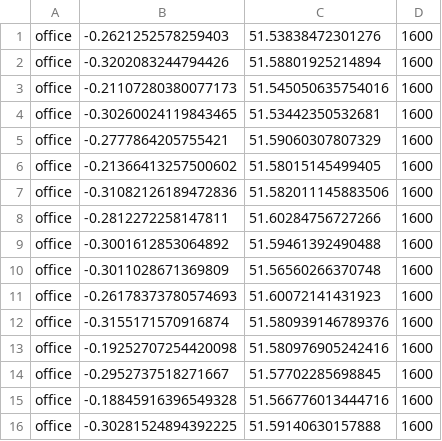
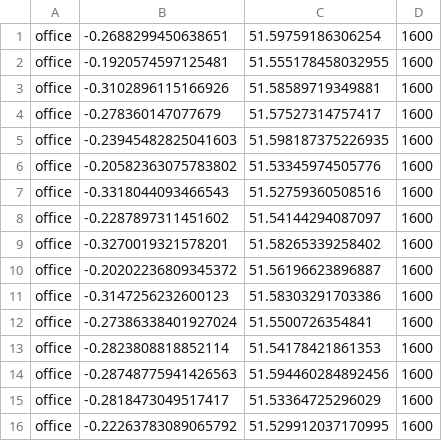
Before and after one commit to mzrghorbani/facs-dev, a CSV file: offices.csv, drawn as a sheet; only a part is shown; the diff covers the shown part only.

```diff
--- a/offices.csv
+++ b/offices.csv
@@ -1,16 +1,16 @@
-office,-0.2621252578259403,51.53838472301276,1600
-office,-0.3202083244794426,51.58801925214894,1600
-office,-0.21107280380077173,51.545050635754016,1600
-office,-0.30260024119843465,51.53442350532681,1600
-office,-0.2777864205755421,51.59060307807329,1600
-office,-0.21366413257500602,51.58015145499405,1600
-office,-0.31082126189472836,51.582011145883506,1600
-office,-0.2812272258147811,51.60284756727266,1600
-office,-0.3001612853064892,51.59461392490488,1600
-office,-0.3011028671369809,51.56560266370748,1600
-office,-0.26178373780574693,51.60072141431923,1600
-office,-0.3155171570916874,51.580939146789376,1600
-office,-0.19252707254420098,51.580976905242416,1600
-office,-0.2952737518271667,51.57702285698845,1600
-office,-0.18845916396549328,51.566776013444716,1600
-office,-0.30281524894392225,51.59140630157888,1600
+office,-0.2688299450638651,51.59759186306254,1600
+office,-0.1920574597125481,51.555178458032955,1600
+office,-0.3102896115166926,51.58589719349881,1600
+office,-0.278360147077679,51.57527314757417,1600
+office,-0.23945482825041603,51.598187375226935,1600
+office,-0.20582363075783802,51.53345974505776,1600
+office,-0.3318044093466543,51.52759360508516,1600
+office,-0.2287897311451602,51.54144294087097,1600
+office,-0.3270019321578201,51.58265339258402,1600
+office,-0.20202236809345372,51.56196623896887,1600
+office,-0.3147256232600123,51.58303291703386,1600
+office,-0.27386338401927024,51.5500726354841,1600
+office,-0.2823808818852114,51.54178421861353,1600
+office,-0.28748775941426563,51.594460284892456,1600
+office,-0.2818473049517417,51.53364725296029,1600
+office,-0.22263783089065792,51.529912037170995,1600
```
Also changed, not shown: 1 added row, 1 removed row and 44 edited cells elsewhere in this file, covid_out_deaths.csv, 8 other files.
